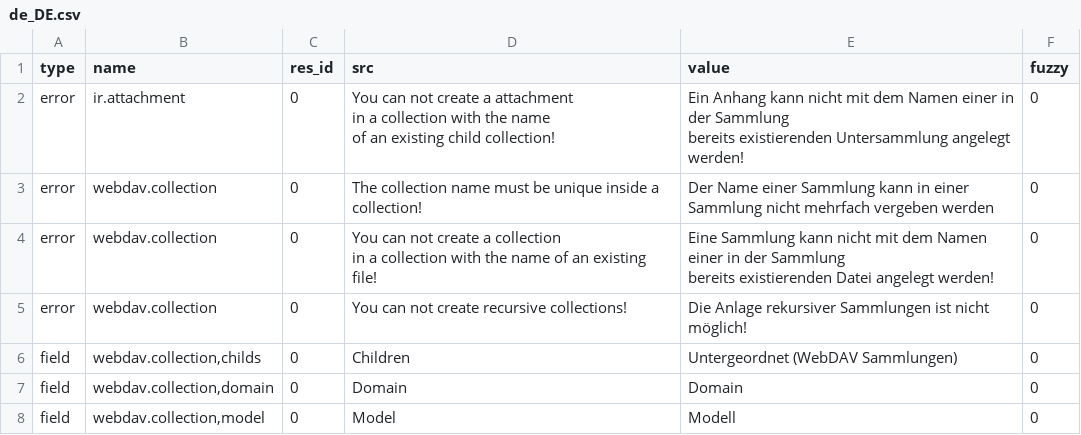
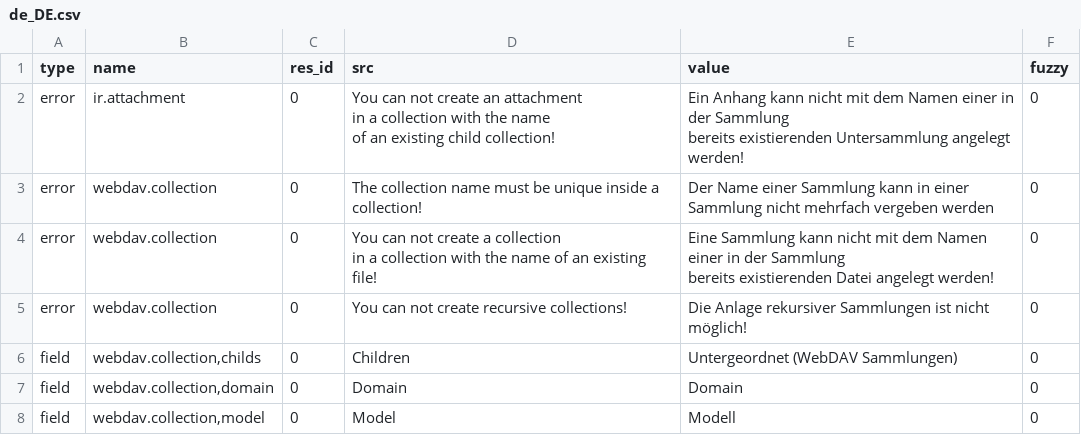
Before and after one commit to tryton/trytond, a CSV file: trytond/webdav/de_DE.csv, drawn as a sheet; only a part is shown.

```diff
--- a/trytond/webdav/de_DE.csv
+++ b/trytond/webdav/de_DE.csv
@@ -1,6 +1,6 @@
 type,name,res_id,src,value,fuzzy
-error,ir.attachment,0,"You can not create a attachment
-in a collection with the name
-of an existing child collection!","Ein Anhang kann nicht mit dem Namen einer in der Sammlung
-bereits existierenden Untersammlung angelegt werden!",0
+error,ir.attachment,0,"You can not create an attachment
+in a collection with the name
+of an existing child collection!","Ein Anhang kann nicht mit dem Namen einer in der Sammlung
+bereits existierenden Untersammlung angelegt werden!",0
 error,webdav.collection,0,The collection name must be unique inside a collection!,Der Name einer Sammlung kann in einer Sammlung nicht mehrfach vergeben werden,0
```
Also changed, not shown: trytond/ir/fr_FR.csv, trytond/res/fr_FR.csv, 4 other files.
